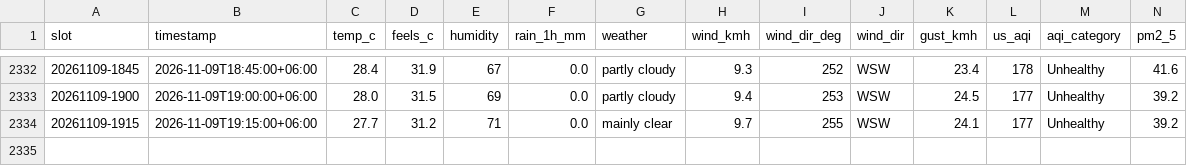
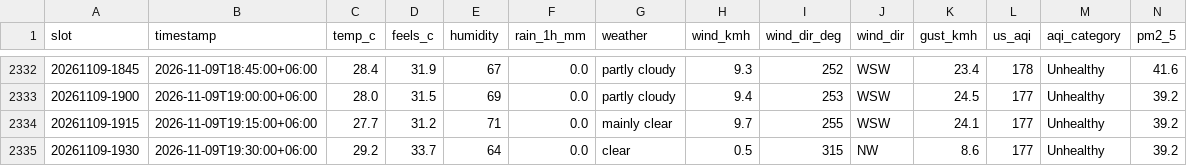
Before and after one commit to wiki-ruhan/Dhaka-Jam-70, a CSV file: data/conditions.csv, drawn as a sheet; only a part is shown, gaps mark what is left out; rows hold the shown columns only; the diff names each change by its address in the sheet, - before the commit and + after, or states it on an @@ line.

```diff
--- a/data/conditions.csv
+++ b/data/conditions.csv
+row 2335: 20261109-1930 | 2026-11-09T19:30:00+06:00 | 29.2 | 33.7 | 64 | 0.0 | clear | 0.5 | 315 | NW | 8.6 | 177 | Unhealthy | 39.2
```
Also changed, not shown: data/daily/ranking/2026-11-09_ranking.csv, data/daily_summary.csv, 14 other files.
